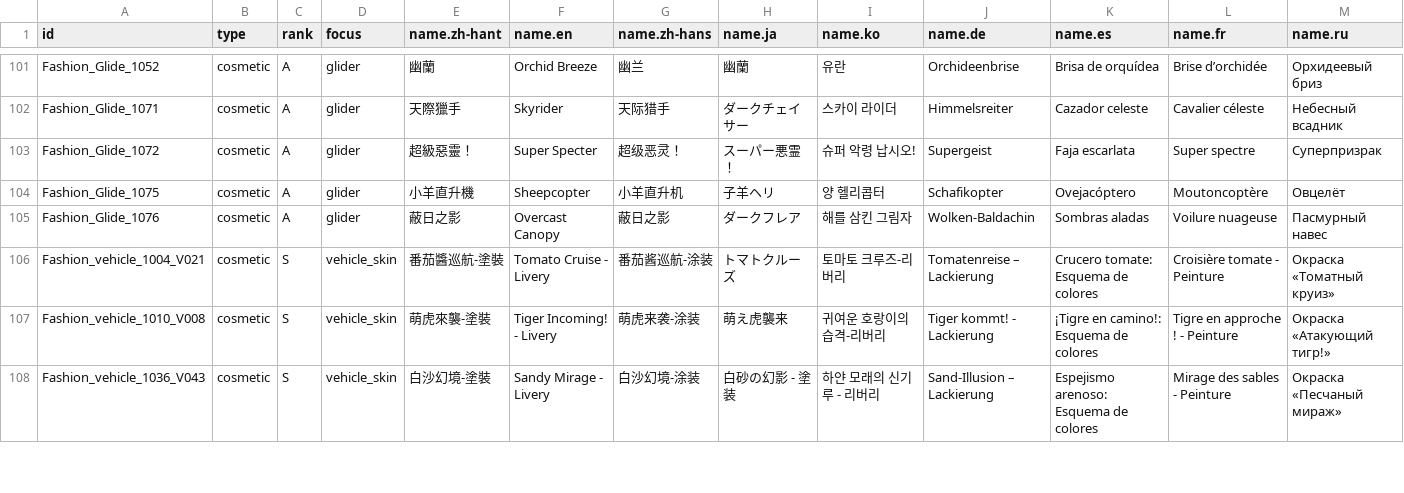
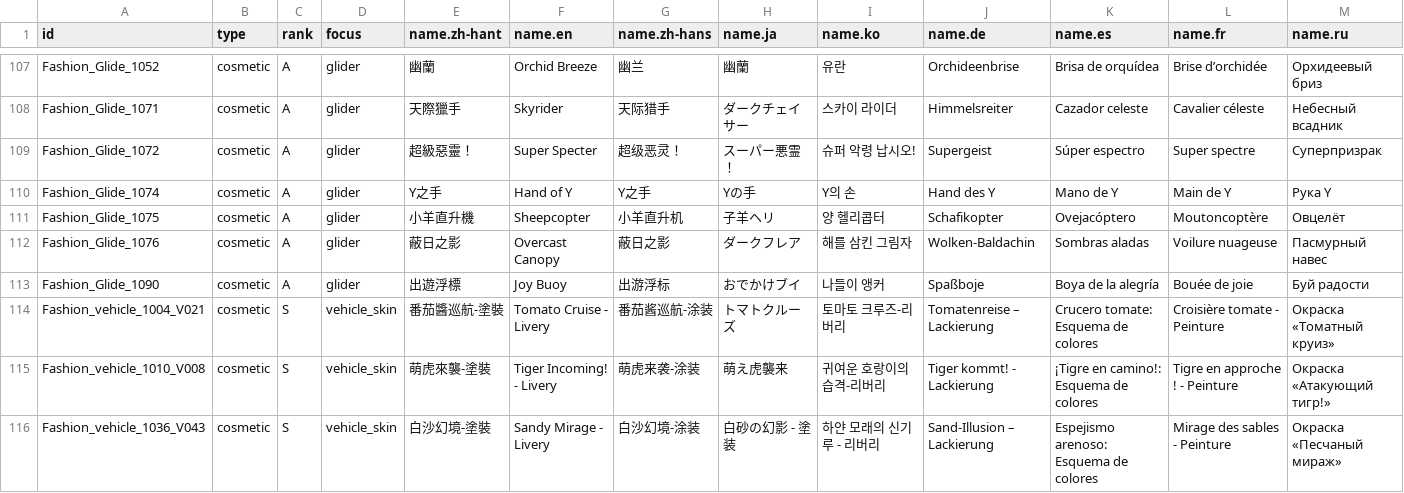
Before and after one commit to WWW5911/NTE_Omikuji, a CSV file: src/NteOmikuji.Core/Mappings/rewards.csv, drawn as a sheet; only a part is shown, gaps mark what is left out; the diff covers the shown part only.

Commit message:
Add the 1.5 rewards and pools, and correct names against everness.info
Elyms and Exe, their arcs, outfits, gliders and liveries join the rewards, along with the Nightplume and Starbeat Rush liveries that 1.4 missed. Their four pools join the events. Names in all nine languages were checked against everness.info, which fixed eleven existing ones. The four new cosmetics the site has not translated yet keep their names from the game data.

```diff
--- a/src/NteOmikuji.Core/Mappings/rewards.csv
+++ b/src/NteOmikuji.Core/Mappings/rewards.csv
@@ -102,5 +108,7 @@ Fashion_Glide_1052,cosmetic,A,glider,幽蘭,Orchid Breeze,幽兰,幽蘭,유란,O
 Fashion_Glide_1071,cosmetic,A,glider,天際獵手,Skyrider,天际猎手,ダークチェイサー,스카이 라이더,Himmelsreiter,Cazador celeste,Cavalier céleste,Небесный всадник
-Fashion_Glide_1072,cosmetic,A,glider,超級惡靈！,Super Specter,超级恶灵！,スーパー悪霊！,슈퍼 악령 납시오!,Supergeist,Faja escarlata,Super spectre,Суперпризрак
+Fashion_Glide_1072,cosmetic,A,glider,超級惡靈！,Super Specter,超级恶灵！,スーパー悪霊！,슈퍼 악령 납시오!,Supergeist,Súper espectro,Super spectre,Суперпризрак
+Fashion_Glide_1074,cosmetic,A,glider,Y之手,Hand of Y,Y之手,Yの手,Y의 손,Hand des Y,Mano de Y,Main de Y,Рука Y
 Fashion_Glide_1075,cosmetic,A,glider,小羊直升機,Sheepcopter,小羊直升机,子羊ヘリ,양 헬리콥터,Schafikopter,Ovejacóptero,Moutoncoptère,Овцелёт
 Fashion_Glide_1076,cosmetic,A,glider,蔽日之影,Overcast Canopy,蔽日之影,ダークフレア,해를 삼킨 그림자,Wolken-Baldachin,Sombras aladas,Voilure nuageuse,Пасмурный навес
+Fashion_Glide_1090,cosmetic,A,glider,出遊浮標,Joy Buoy,出游浮标,おでかけブイ,나들이 앵커,Spaßboje,Boya de la alegría,Bouée de joie,Буй радости
 Fashion_vehicle_1004_V021,cosmetic,S,vehicle_skin,番茄醬巡航-塗裝,Tomato Cruise - Livery,番茄酱巡航-涂装,トマトクルーズ,토마토 크루즈-리버리,Tomatenreise – Lackierung,Crucero tomate: Esquema de colores,Croisière tomate - Peinture,Окраска «Томатный круиз»
```
Also changed, not shown: 10 added rows and 10 edited cells elsewhere in this file, src/NteOmikuji.Core/Mappings/events.csv, 1 other file.
